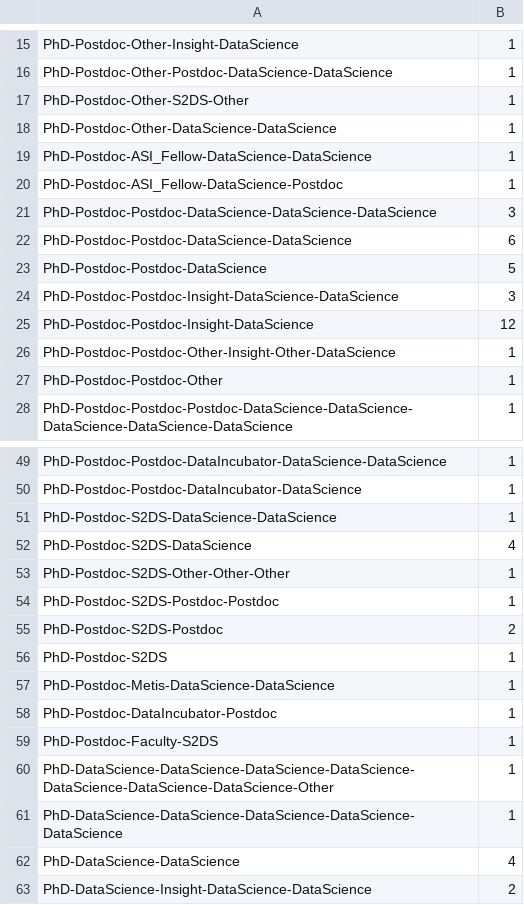
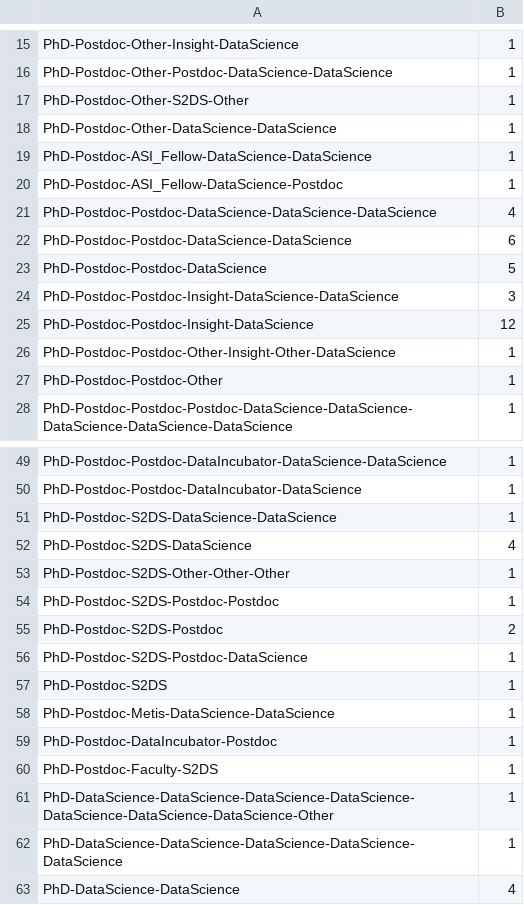
Before and after one commit to drarnakarick/astronomy2datascience, a CSV file: sunburst-sequence-a2ds.csv, drawn as a sheet; only a part is shown, gaps mark what is left out; the shorter side is filled out with more unchanged rows.

Commit message:
Updated data file

```diff
--- a/sunburst-sequence-a2ds.csv
+++ b/sunburst-sequence-a2ds.csv
@@ -20,3 +20,3 @@ PhD-Postdoc-ASI_Fellow-DataScience-DataScience,1
 PhD-Postdoc-ASI_Fellow-DataScience-Postdoc,1
-PhD-Postdoc-Postdoc-DataScience-DataScience-DataScience,3
+PhD-Postdoc-Postdoc-DataScience-DataScience-DataScience,4
 PhD-Postdoc-Postdoc-DataScience-DataScience,6
@@ -55,2 +55,3 @@ PhD-Postdoc-S2DS-Postdoc-Postdoc,1
 PhD-Postdoc-S2DS-Postdoc,2
+PhD-Postdoc-S2DS-Postdoc-DataScience,1
 PhD-Postdoc-S2DS,1
```
